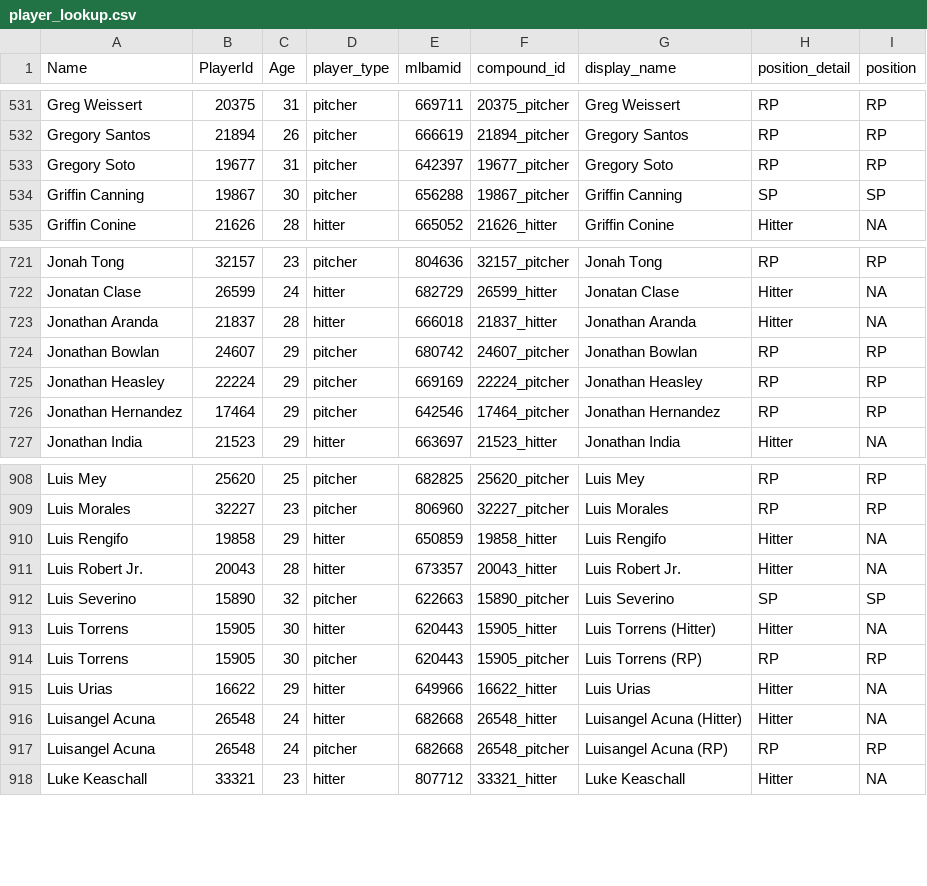
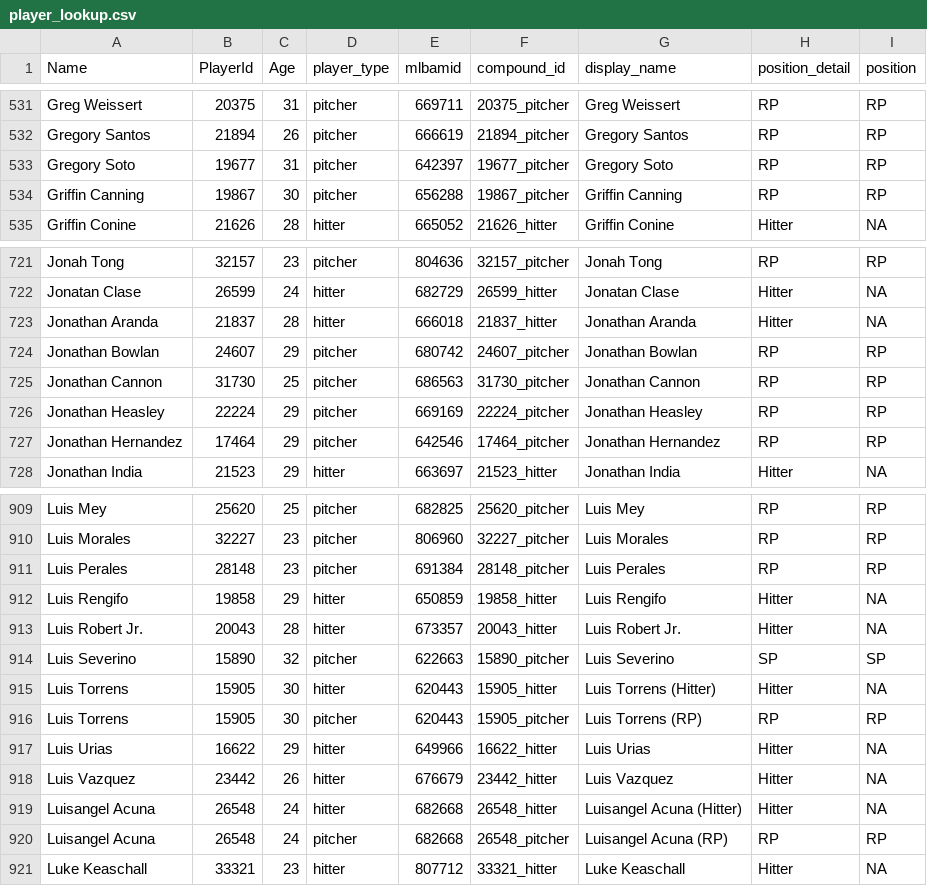
Before and after one commit to rpollack/mcfarland, a CSV file: player_lookup.csv, drawn as a sheet; only a part is shown, gaps mark what is left out.

```diff
--- a/player_lookup.csv
+++ b/player_lookup.csv
@@ -533,3 +533,3 @@ Gregory Santos,21894,26,pitcher,666619,21894_pitcher,Gregory Santos,RP,RP
 Gregory Soto,19677,31,pitcher,642397,19677_pitcher,Gregory Soto,RP,RP
-Griffin Canning,19867,30,pitcher,656288,19867_pitcher,Griffin Canning,SP,SP
+Griffin Canning,19867,30,pitcher,656288,19867_pitcher,Griffin Canning,RP,RP
 Griffin Conine,21626,28,hitter,665052,21626_hitter,Griffin Conine,Hitter,NA
@@ -724,2 +724,3 @@ Jonathan Aranda,21837,28,hitter,666018,21837_hitter,Jonathan Aranda,Hitter,NA
 Jonathan Bowlan,24607,29,pitcher,680742,24607_pitcher,Jonathan Bowlan,RP,RP
+Jonathan Cannon,31730,25,pitcher,686563,31730_pitcher,Jonathan Cannon,RP,RP
 Jonathan Heasley,22224,29,pitcher,669169,22224_pitcher,Jonathan Heasley,RP,RP
@@ -909,2 +910,3 @@ Luis Mey,25620,25,pitcher,682825,25620_pitcher,Luis Mey,RP,RP
 Luis Morales,32227,23,pitcher,806960,32227_pitcher,Luis Morales,RP,RP
+Luis Perales,28148,23,pitcher,691384,28148_pitcher,Luis Perales,RP,RP
 Luis Rengifo,19858,29,hitter,650859,19858_hitter,Luis Rengifo,Hitter,NA
@@ -915,2 +917,3 @@ Luis Torrens,15905,30,pitcher,620443,15905_pitcher,Luis Torrens (RP),RP,RP
 Luis Urias,16622,29,hitter,649966,16622_hitter,Luis Urias,Hitter,NA
+Luis Vazquez,23442,26,hitter,676679,23442_hitter,Luis Vazquez,Hitter,NA
 Luisangel Acuna,26548,24,hitter,682668,26548_hitter,Luisangel Acuna (Hitter),Hitter,NA
```
Also changed, not shown: full_stats_hitters.csv, full_stats_pitchers.csv, 1 other file.
